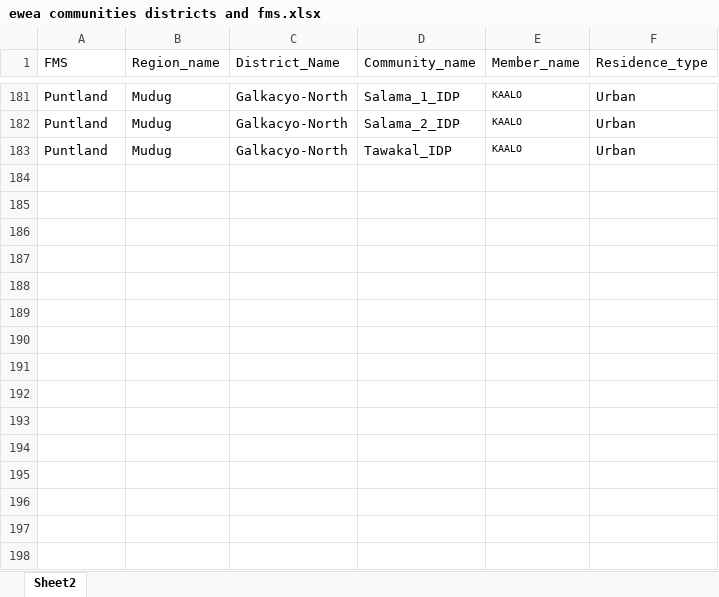
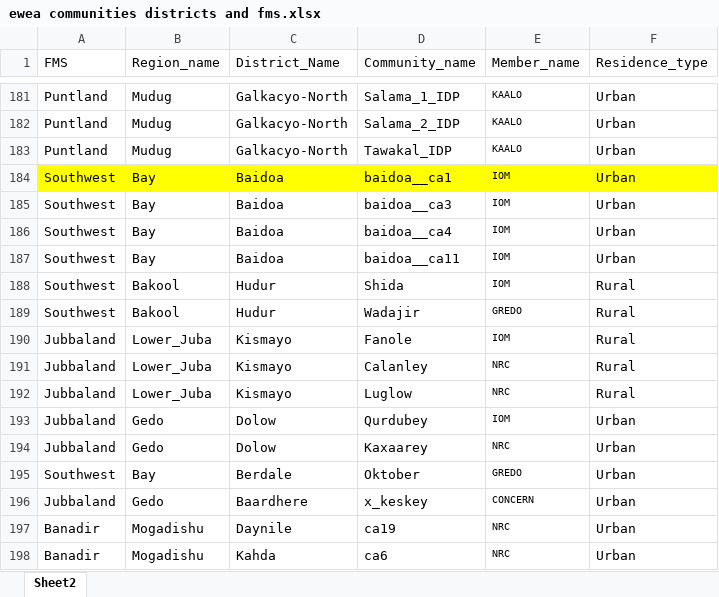
Before and after one commit to cabdallabashir/rshinycore, an Excel workbook: docs/ewea/ewea communities districts and fms.xlsx, sheet Sheet2, drawn as a sheet; only a part is shown, gaps mark what is left out; values as stored, in another font and other column widths than the file's, no borders; conditional formats not drawn; the diff names each change by its address in the sheet, - before the commit and + after, or states it on an @@ line.

Commit message:
updated districts and thresholds with danwadaag areas

```diff
--- a/docs/ewea/ewea communities districts and fms.xlsx (sheet Sheet2)
+++ b/docs/ewea/ewea communities districts and fms.xlsx (sheet Sheet2)
+row 184: Southwest | Bay | Baidoa | baidoa__ca1 | IOM | Urban
+row 185: Southwest | Bay | Baidoa | baidoa__ca3 | IOM | Urban
+row 186: Southwest | Bay | Baidoa | baidoa__ca4 | IOM | Urban
+row 187: Southwest | Bay | Baidoa | baidoa__ca11 | IOM | Urban
+row 188: Southwest | Bakool | Hudur | Shida | IOM | Rural
+row 189: Southwest | Bakool | Hudur | Wadajir | GREDO | Rural
+row 190: Jubbaland | Lower_Juba | Kismayo | Fanole | IOM | Rural
+row 191: Jubbaland | Lower_Juba | Kismayo | Calanley | NRC | Rural
+row 192: Jubbaland | Lower_Juba | Kismayo | Luglow | NRC | Rural
+row 193: Jubbaland | Gedo | Dolow | Qurdubey | IOM | Urban
+row 194: Jubbaland | Gedo | Dolow | Kaxaarey | NRC | Urban
+row 195: Southwest | Bay | Berdale | Oktober | GREDO | Urban
+row 196: Jubbaland | Gedo | Baardhere | x_keskey | CONCERN | Urban
+row 197: Banadir | Mogadishu | Daynile | ca19 | NRC | Urban
+row 198: Banadir | Mogadishu | Kahda | ca6 | NRC | Urban
```
Also changed, not shown: 4 other files.
